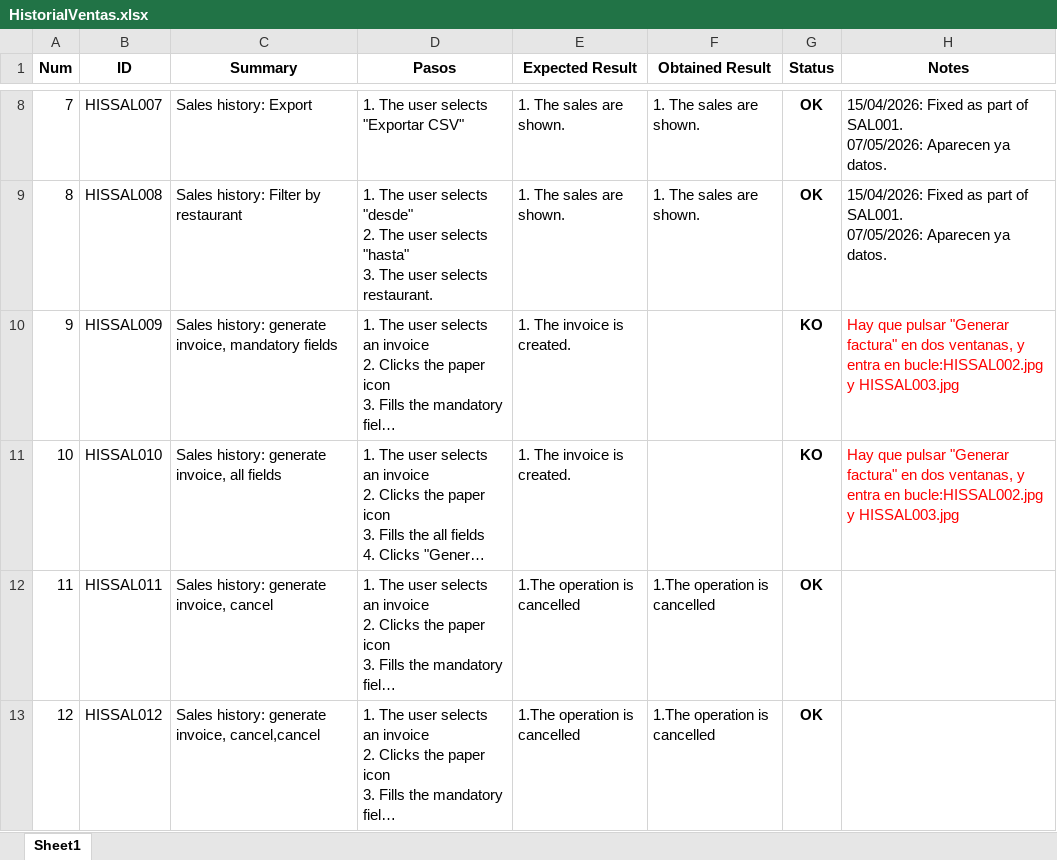
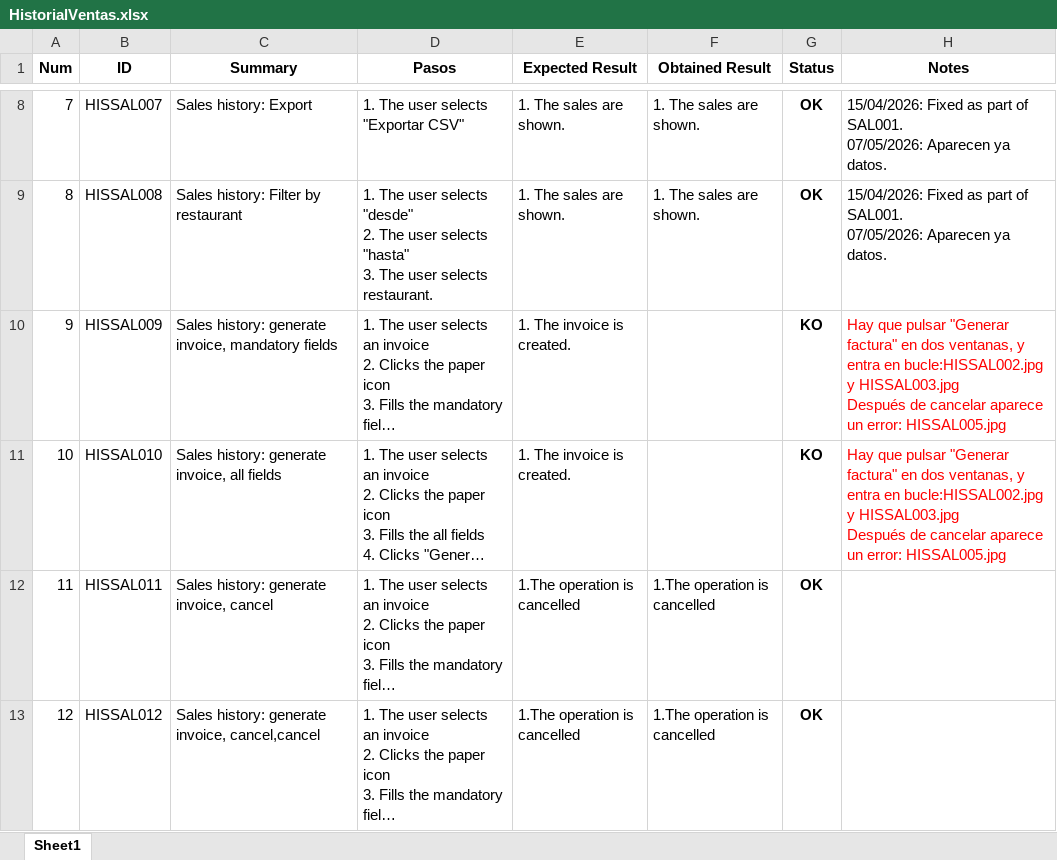
Before and after one commit to ngp223/Kovai, an Excel workbook: Web/TestCasesWeb/HistorialVentas.xlsx, sheet Sheet1, drawn as a sheet; only a part is shown, gaps mark what is left out; long unchanged cells end in …; values as stored, in another font and other column widths than the file's, no borders; conditional formats not drawn; ↵ is a line break in a cell; the diff names each change by its address in the sheet, - before the commit and + after, or states it on an @@ line.

Commit message:
Actualizados testscases web

```diff
--- a/Web/TestCasesWeb/HistorialVentas.xlsx (sheet Sheet1)
+++ b/Web/TestCasesWeb/HistorialVentas.xlsx (sheet Sheet1)
-H10:H11 (Notes): …y HISSAL003.jpg
+H10:H11 (Notes): …y HISSAL003.jpg ↵ Después de cancelar aparece un error: HISSAL005.jpg
```
